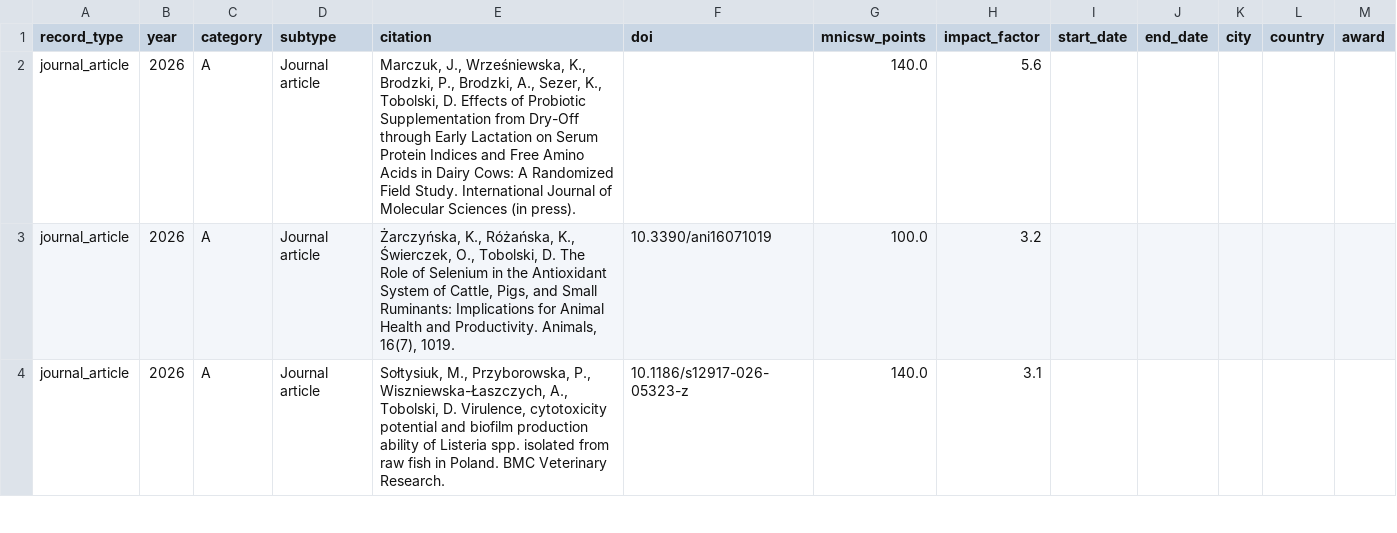
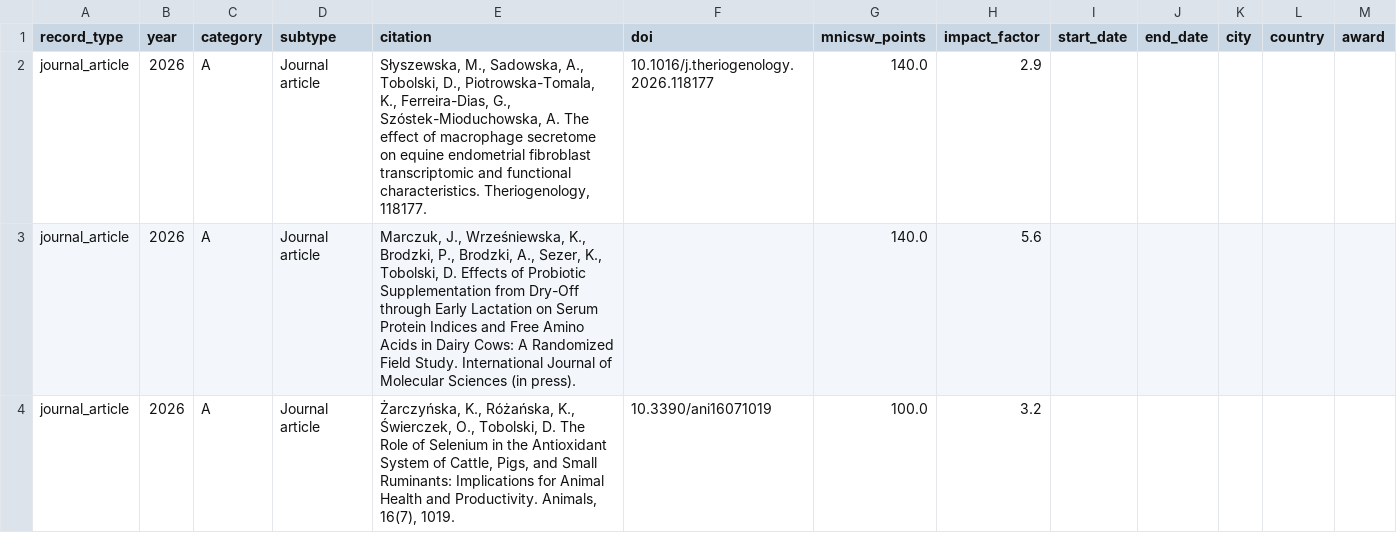
Before and after one commit to DawidTobolski/dawid-portfolio, a CSV file: data/publications.csv, drawn as a sheet; only a part is shown; the shorter side is filled out with more unchanged rows; the diff names each change by its address in the sheet, - before the commit and + after, or states it on an @@ line.

Commit message:
Add files via upload
new paper

```diff
--- a/data/publications.csv
+++ b/data/publications.csv
+row 2: journal_article | 2026 | A | Journal article | Słyszewska, M., Sadowska, A., Tobolski, D., Piotrowska-Tomala, K., Ferreira-Dias, G., Szóstek-Mioduchowska, A. The effect of macrophage secretome on equine endometrial fibroblast transcriptomic and functional characteristics. Theriogenology, 118177. | 10.1016/j.theriogenology.2026.118177 | 140.0 | 2.9
```
